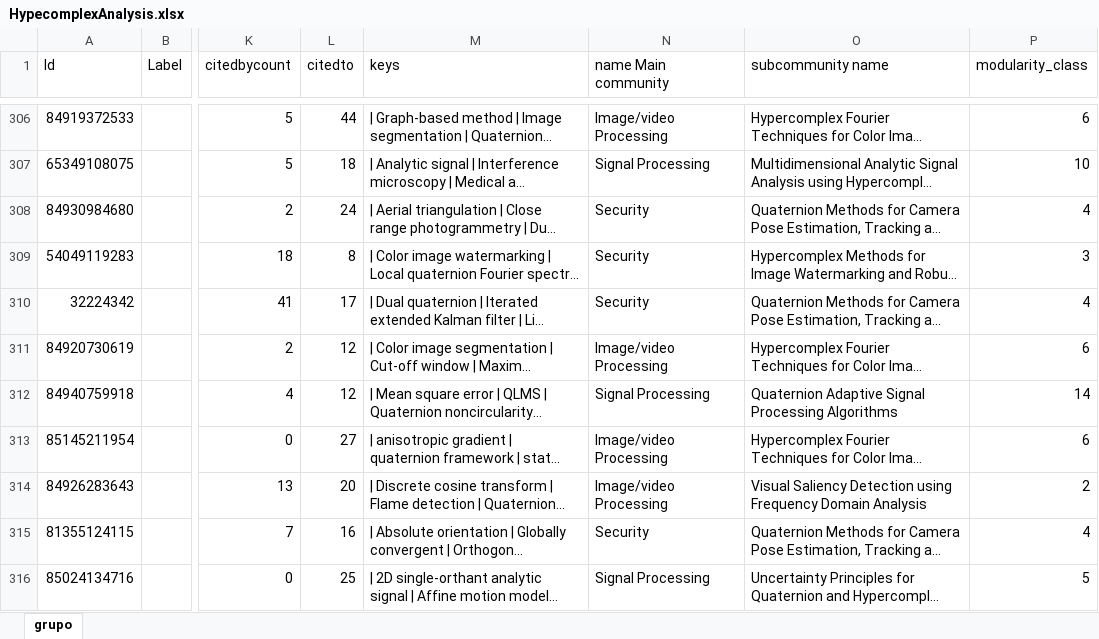
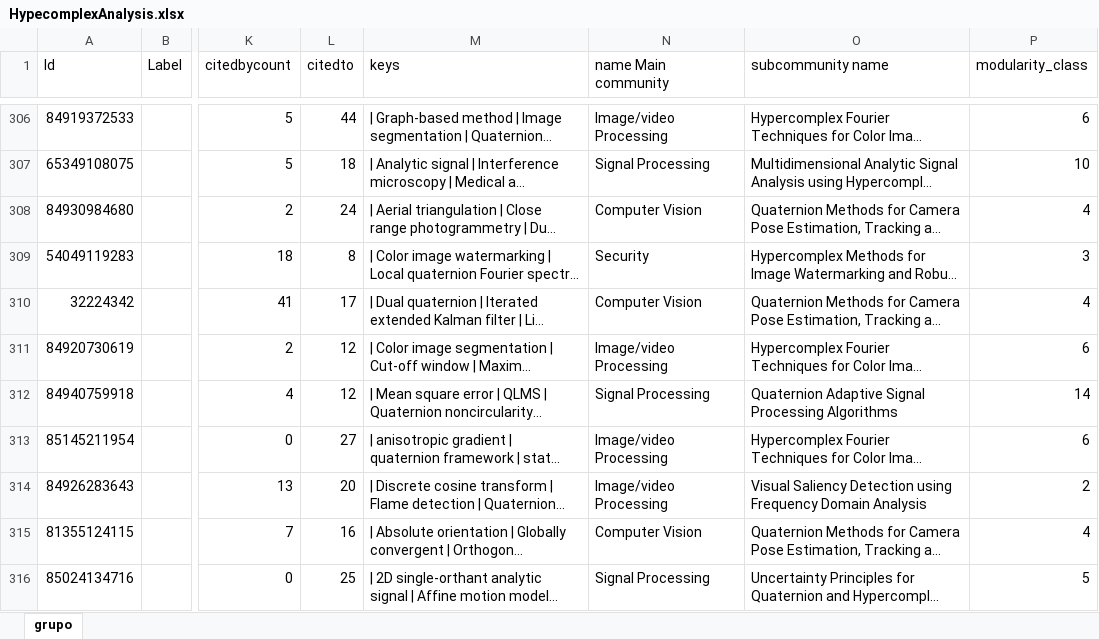
Before and after one commit to aalcayde/Hypercomplex, an Excel workbook: HypecomplexAnalysis.xlsx, sheet grupo, drawn as a sheet; only a part is shown, gaps mark what is left out; long unchanged cells end in …; values as stored, in another font and other column widths than the file's, no borders; the diff covers the shown part only; the diff names each change by its address in the sheet, - before the commit and + after, or states it on an @@ line.

```diff
--- a/HypecomplexAnalysis.xlsx (sheet grupo)
+++ b/HypecomplexAnalysis.xlsx (sheet grupo)
-N308 (name Main community): Security
+N308 (name Main community): Computer Vision
-N310 (name Main community): Security
+N310 (name Main community): Computer Vision
-N315 (name Main community): Security
+N315 (name Main community): Computer Vision
```
Also changed, not shown: 8 removed rows and 157 edited cells elsewhere in this sheet, 1 other file.
